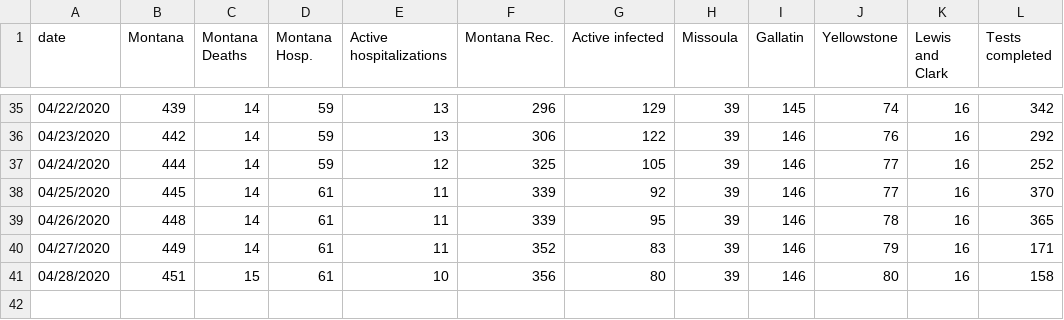
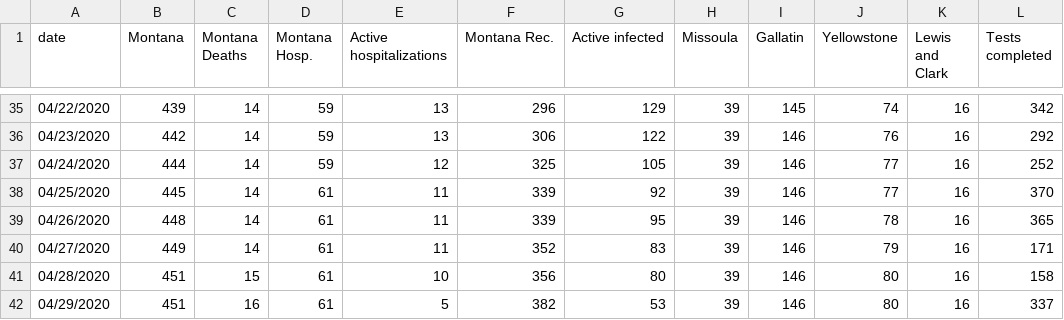
Before and after one commit to nicksilver/missoula-covid19-website, a CSV file: data/mt_covid19_update.csv, drawn as a sheet; only a part is shown, gaps mark what is left out.

Commit message:
4/29 update

```diff
--- a/data/mt_covid19_update.csv
+++ b/data/mt_covid19_update.csv
@@ -41 +41,2 @@ date,Montana,Montana Deaths,Montana Hosp.,Active hospitalizations,Montana Rec.,A
 04/28/2020,451,15,61,10,356,80,39,146,80,16,158
+04/29/2020,451,16,61,5,382,53,39,146,80,16,337
```
